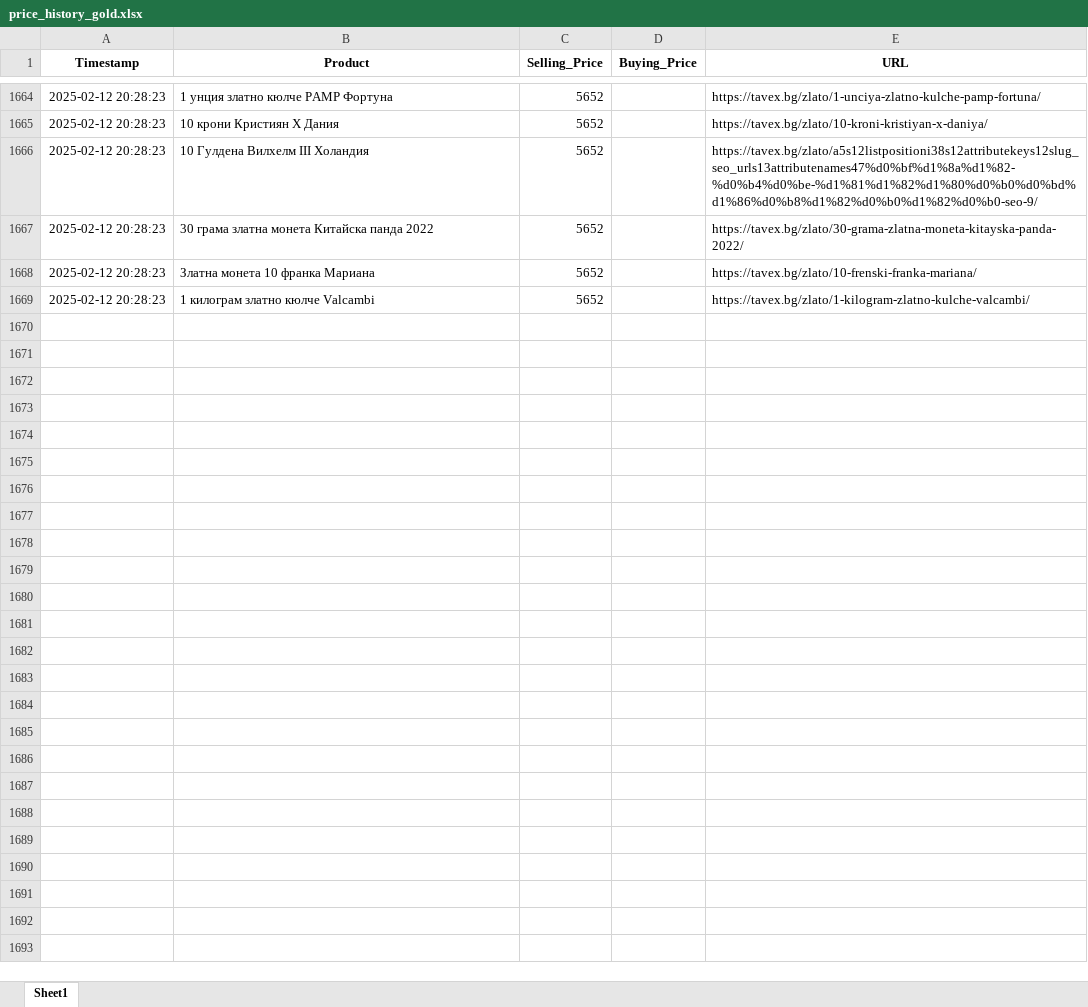
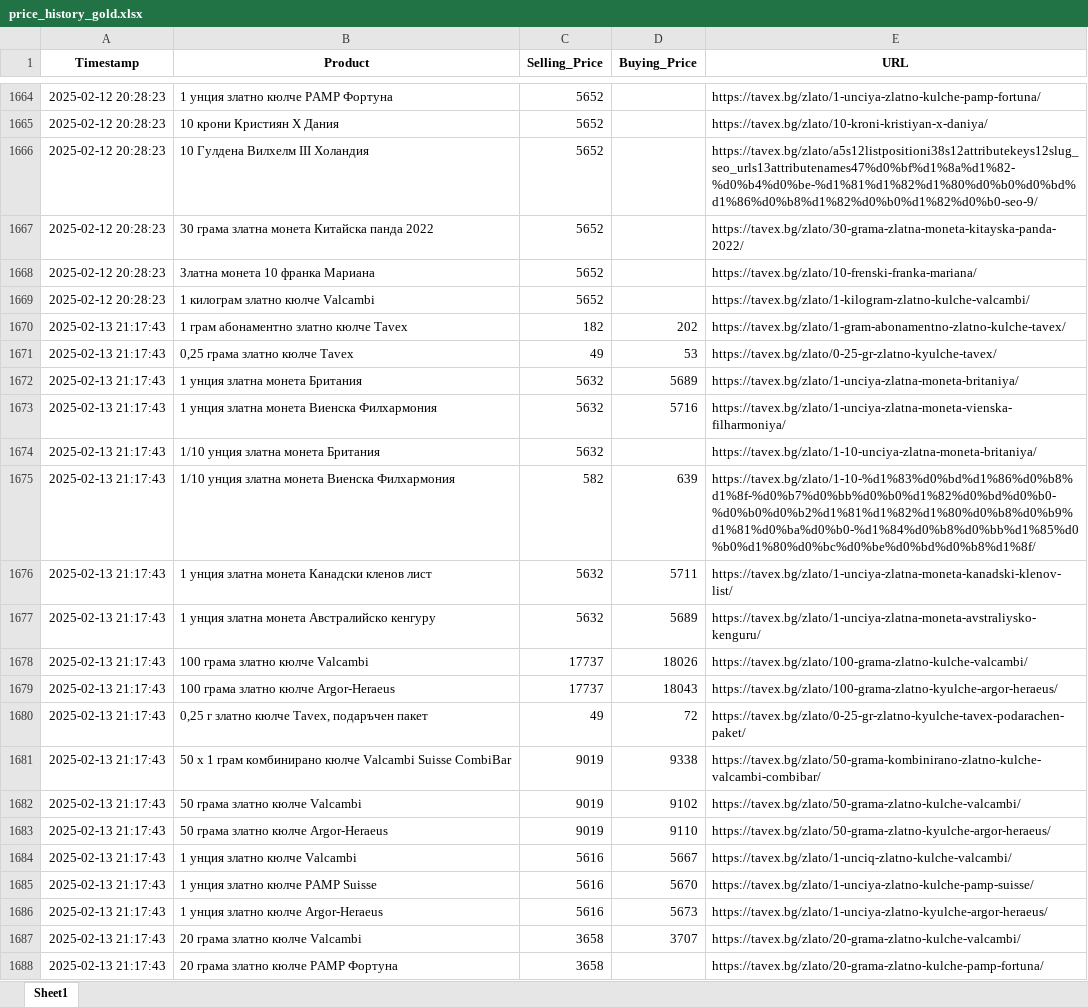
Before and after one commit to Karoserov/web_scraper, an Excel workbook: price_history_gold.xlsx, sheet Sheet1, drawn as a sheet; only a part is shown, gaps mark what is left out; values as stored, in another font and other column widths than the file's, no borders; the diff covers the shown part only; the diff names each change by its address in the sheet, - before the commit and + after, or states it on an @@ line.

```diff
--- a/price_history_gold.xlsx (sheet Sheet1)
+++ b/price_history_gold.xlsx (sheet Sheet1)
+row 1670: 2025-02-13 21:17:43 | 1 грам абонаментно златно кюлче Tavex | 182 | 202 | https://tavex.bg/zlato/1-gram-abonamentno-zlatno-kulche-tavex/
+row 1671: 2025-02-13 21:17:43 | 0,25 грама златно кюлче Tavex | 49 | 53 | https://tavex.bg/zlato/0-25-gr-zlatno-kyulche-tavex/
+row 1672: 2025-02-13 21:17:43 | 1 унция златна монета Британия | 5632 | 5689 | https://tavex.bg/zlato/1-unciya-zlatna-moneta-britaniya/
+row 1673: 2025-02-13 21:17:43 | 1 унция златна монета Виенска Филхармония | 5632 | 5716 | https://tavex.bg/zlato/1-unciya-zlatna-moneta-vienska-filharmoniya/
+row 1674: 2025-02-13 21:17:43 | 1/10 унция златна монета Британия | 5632 |  | https://tavex.bg/zlato/1-10-unciya-zlatna-moneta-britaniya/
+row 1675: 2025-02-13 21:17:43 | 1/10 унция златна монета Виенска Филхармония | 582 | 639 | https://tavex.bg/zlato/1-10-%d1%83%d0%bd%d1%86%d0%b8%d1%8f-%d0%b7%d0%bb%d0%b0%d1%82%d0%bd%d0%b0-%d0%b0%d0%b2%d1%81%d1%82%d1%80%d0%b8%d0%b9%d1%81%d0%ba%d0%b0-%d1%84%d0%b8%d0%bb%d1%85%d0%b0%d1%80%d0%bc%d0%be%d0%bd%d0%b8%d1%8f/
+row 1676: 2025-02-13 21:17:43 | 1 унция златна монета Канадски кленов лист | 5632 | 5711 | https://tavex.bg/zlato/1-unciya-zlatna-moneta-kanadski-klenov-list/
+row 1677: 2025-02-13 21:17:43 | 1 унция златна монета Австралийско кенгуру | 5632 | 5689 | https://tavex.bg/zlato/1-unciya-zlatna-moneta-avstraliysko-kenguru/
+row 1678: 2025-02-13 21:17:43 | 100 грама златно кюлче Valcambi | 17737 | 18026 | https://tavex.bg/zlato/100-grama-zlatno-kulche-valcambi/
+row 1679: 2025-02-13 21:17:43 | 100 грама златно кюлче Argor-Heraeus | 17737 | 18043 | https://tavex.bg/zlato/100-grama-zlatno-kyulche-argor-heraeus/
+row 1680: 2025-02-13 21:17:43 | 0,25 г златно кюлче Tavex, подаръчен пакет | 49 | 72 | https://tavex.bg/zlato/0-25-gr-zlatno-kyulche-tavex-podarachen-paket/
+row 1681: 2025-02-13 21:17:43 | 50 x 1 грам комбинирано кюлче Valcambi Suisse CombiBar | 9019 | 9338 | https://tavex.bg/zlato/50-grama-kombinirano-zlatno-kulche-valcambi-combibar/
+row 1682: 2025-02-13 21:17:43 | 50 грама златно кюлче Valcambi | 9019 | 9102 | https://tavex.bg/zlato/50-grama-zlatno-kulche-valcambi/
+row 1683: 2025-02-13 21:17:43 | 50 грама златно кюлче Argor-Heraeus | 9019 | 9110 | https://tavex.bg/zlato/50-grama-zlatno-kyulche-argor-heraeus/
+row 1684: 2025-02-13 21:17:43 | 1 унция златно кюлче Valcambi | 5616 | 5667 | https://tavex.bg/zlato/1-unciq-zlatno-kulche-valcambi/
+row 1685: 2025-02-13 21:17:43 | 1 унция златно кюлче PAMP Suisse | 5616 | 5670 | https://tavex.bg/zlato/1-unciya-zlatno-kulche-pamp-suisse/
+row 1686: 2025-02-13 21:17:43 | 1 унция златно кюлче Argor-Heraeus | 5616 | 5673 | https://tavex.bg/zlato/1-unciya-zlatno-kyulche-argor-heraeus/
+row 1687: 2025-02-13 21:17:43 | 20 грама златно кюлче Valcambi | 3658 | 3707 | https://tavex.bg/zlato/20-grama-zlatno-kulche-valcambi/
+row 1688: 2025-02-13 21:17:43 | 20 грама златно кюлче PAMP Фортуна | 3658 |  | https://tavex.bg/zlato/20-grama-zlatno-kulche-pamp-fortuna/
```
Also changed, not shown: 120 added rows elsewhere in this sheet, price_history_silver.xlsx, 4 other files.
